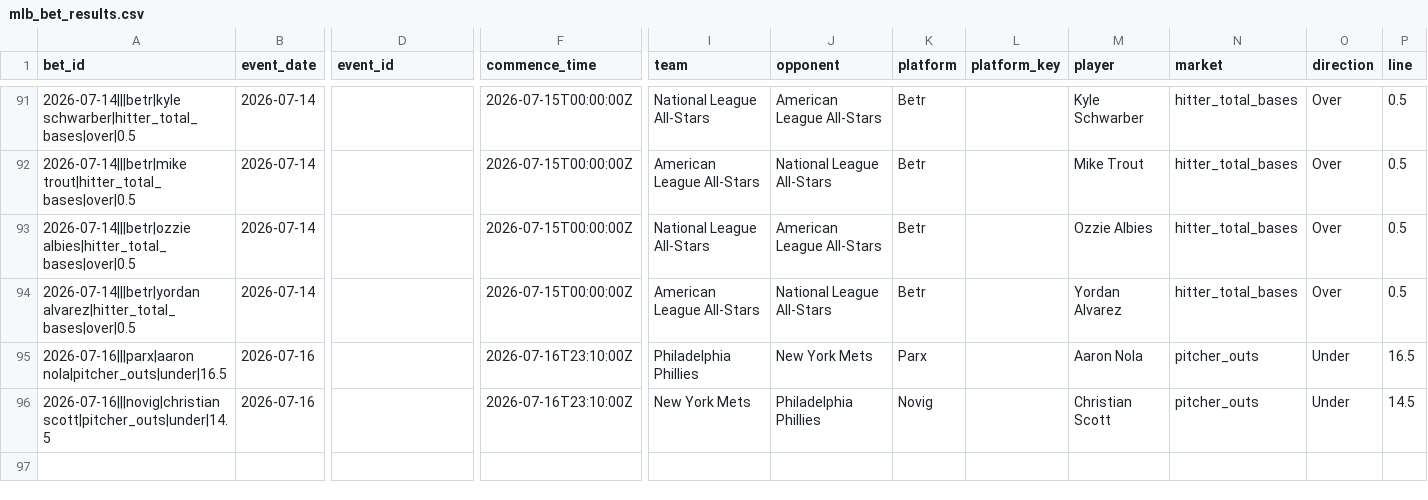
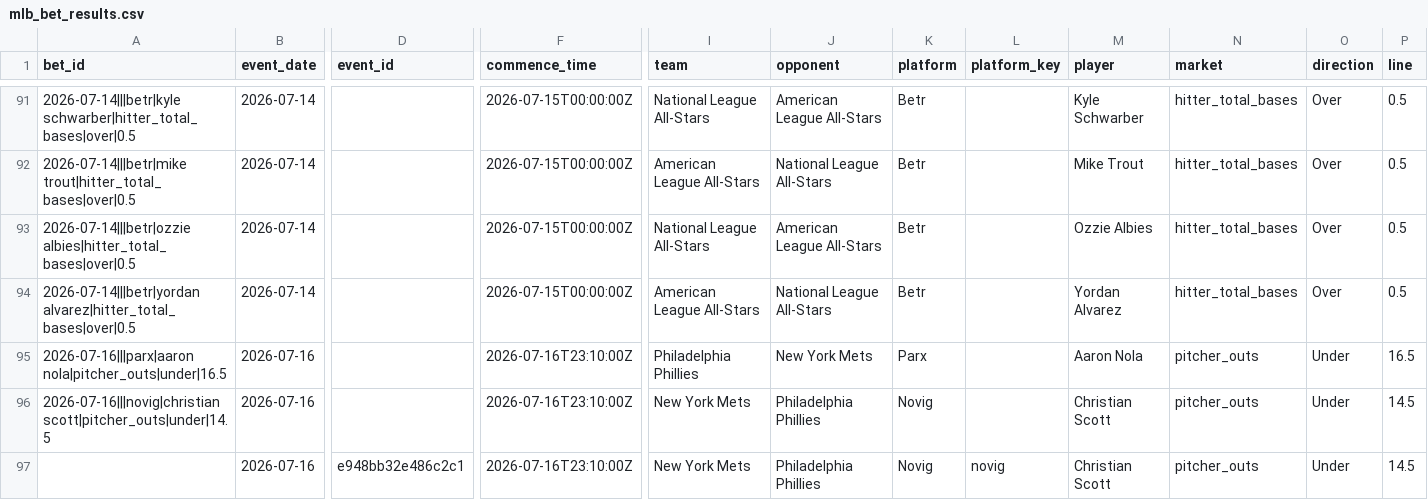
Before and after one commit to judebollera75-ops/mlb-ai-model, a CSV file: outputs/history/mlb_bet_results.csv, drawn as a sheet; only a part is shown, gaps mark what is left out; rows hold the shown columns only; the diff names each change by its address in the sheet, - before the commit and + after, or states it on an @@ line.

```diff
--- a/outputs/history/mlb_bet_results.csv
+++ b/outputs/history/mlb_bet_results.csv
+row 97:  | 2026-07-16 | e948bb32e486c2c1 | 2026-07-16T23:10:00Z | New York Mets | Philadelphia Phillies | Novig | novig | Christian Scott | pitcher_outs | Under | 14.5
```
Also changed, not shown: outputs/mlb_daily_card.csv, 3 other files.
